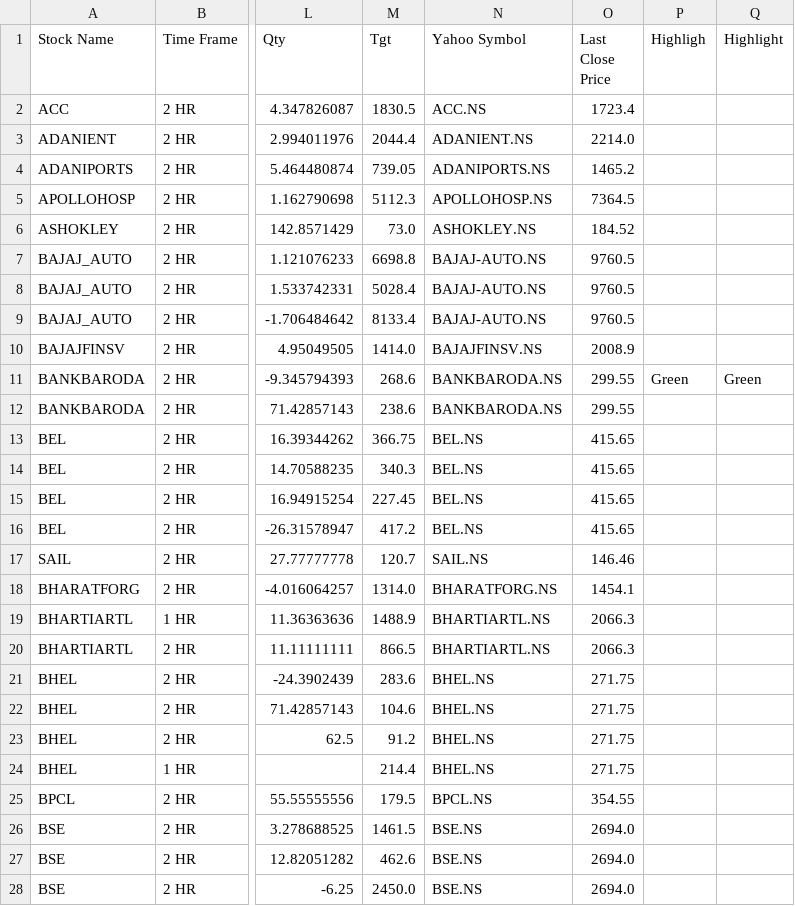
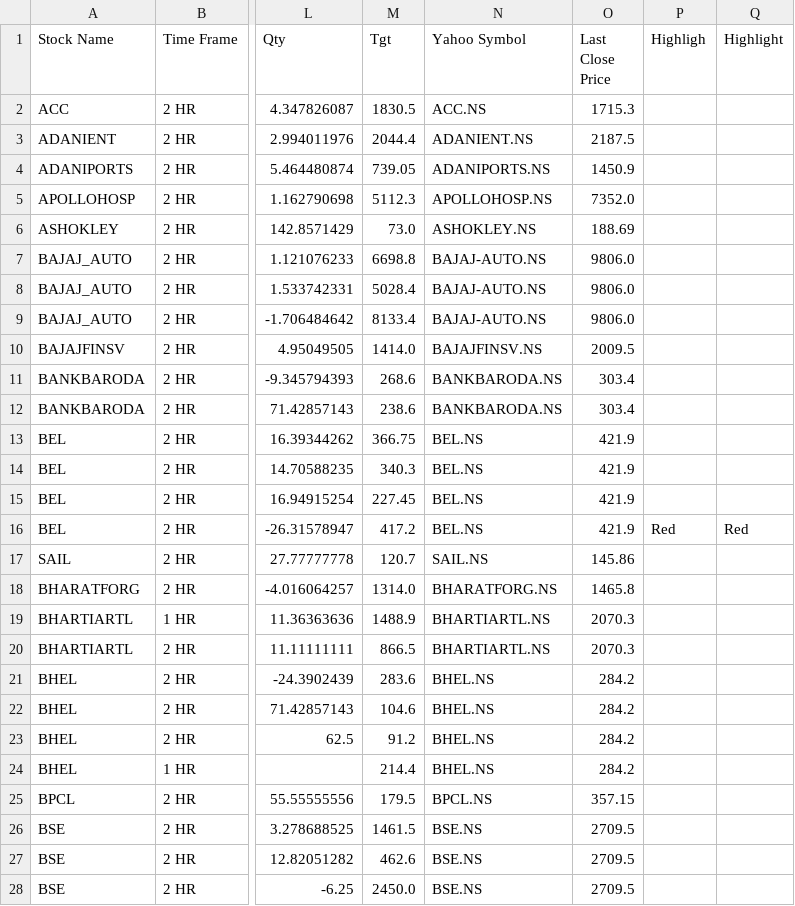
Before and after one commit to prakashmmali2/skv-stock-updater, a CSV file: SKV_Sheet_1_Updated.csv, drawn as a sheet; only a part is shown, gaps mark what is left out; the diff covers the shown part only; the diff names each change by its address in the sheet, - before the commit and + after, or states it on an @@ line.

```diff
--- a/SKV_Sheet_1_Updated.csv
+++ b/SKV_Sheet_1_Updated.csv
-O2 (Last Close Price): 1723.4
+O2 (Last Close Price): 1715.3
-O3 (Last Close Price): 2214.0
+O3 (Last Close Price): 2187.5
-O4 (Last Close Price): 1465.2
+O4 (Last Close Price): 1450.9
-O5 (Last Close Price): 7364.5
+O5 (Last Close Price): 7352.0
-O6 (Last Close Price): 184.52
+O6 (Last Close Price): 188.69
-O7:O9 (Last Close Price): 9760.5
+O7:O9 (Last Close Price): 9806.0
-O10 (Last Close Price): 2008.9
+O10 (Last Close Price): 2009.5
-O11:O12 (Last Close Price): 299.55
+O11:O12 (Last Close Price): 303.4
-P11 (Highligh): Green
+P11 (Highligh): (empty)
-Q11 (Highlight): Green
+Q11 (Highlight): (empty)
-O13:O16 (Last Close Price): 415.65
+O13:O16 (Last Close Price): 421.9
-P16 (Highligh): (empty)
+P16 (Highligh): Red
-Q16 (Highlight): (empty)
+Q16 (Highlight): Red
-O17 (Last Close Price): 146.46
+O17 (Last Close Price): 145.86
-O18 (Last Close Price): 1454.1
+O18 (Last Close Price): 1465.8
-O19:O20 (Last Close Price): 2066.3
+O19:O20 (Last Close Price): 2070.3
-O21:O24 (Last Close Price): 271.75
+O21:O24 (Last Close Price): 284.2
-O25 (Last Close Price): 354.55
+O25 (Last Close Price): 357.15
-O26:O28 (Last Close Price): 2694.0
+O26:O28 (Last Close Price): 2709.5
```
Also changed, not shown: 135 edited cells elsewhere in this file.
